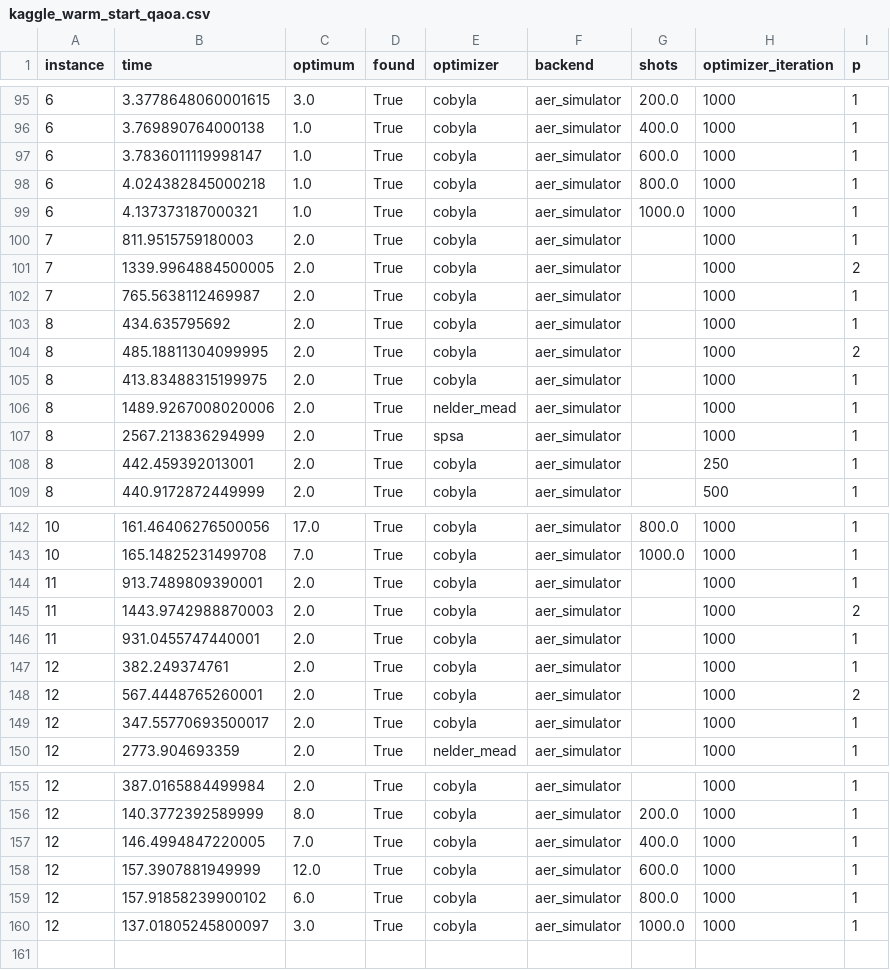
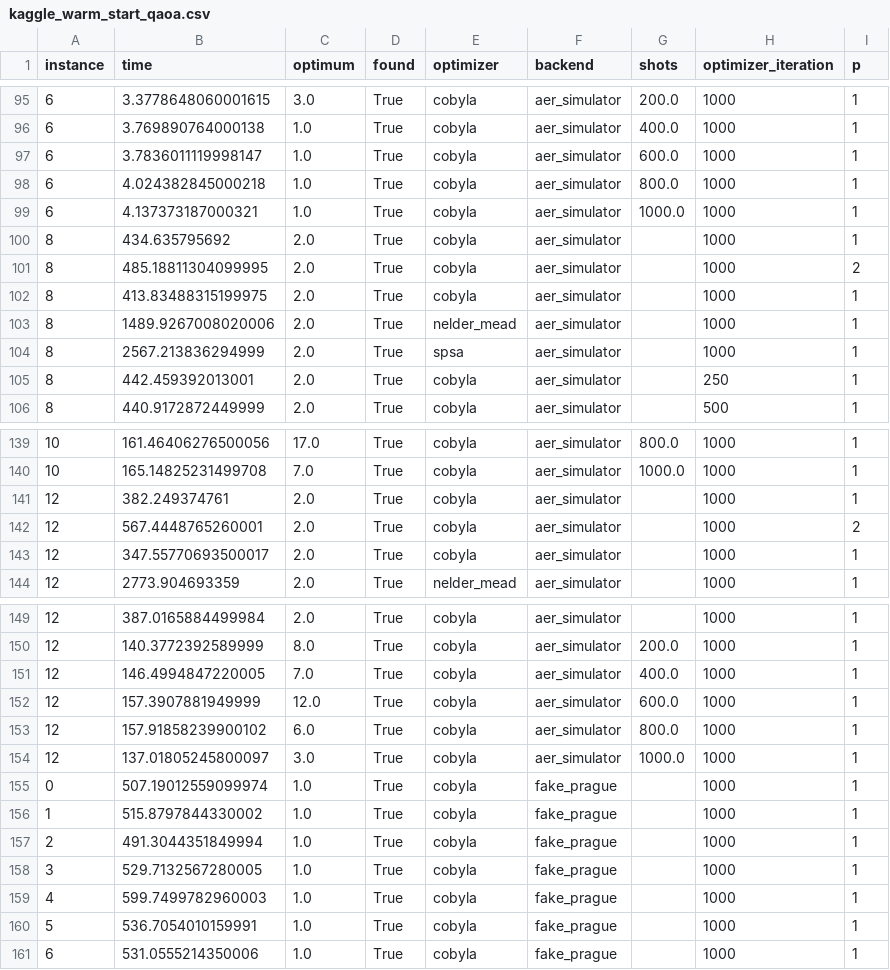
Before and after one commit to epi-xel/hybrid-classic-quantum-computing, a CSV file: Assignment_3/data/kaggle_warm_start_qaoa.csv, drawn as a sheet; only a part is shown, gaps mark what is left out.

```diff
--- a/Assignment_3/data/kaggle_warm_start_qaoa.csv
+++ b/Assignment_3/data/kaggle_warm_start_qaoa.csv
@@ -99,5 +99,2 @@ instance,time,optimum,found,optimizer,backend,shots,optimizer_iteration,p
 6,4.137373187000321,1.0,True,cobyla,aer_simulator,1000.0,1000,1
-7,811.9515759180003,2.0,True,cobyla,aer_simulator,,1000,1
-7,1339.9964884500005,2.0,True,cobyla,aer_simulator,,1000,2
-7,765.5638112469987,2.0,True,cobyla,aer_simulator,,1000,1
 8,434.635795692,2.0,True,cobyla,aer_simulator,,1000,1
@@ -143,5 +140,2 @@ instance,time,optimum,found,optimizer,backend,shots,optimizer_iteration,p
 10,165.14825231499708,7.0,True,cobyla,aer_simulator,1000.0,1000,1
-11,913.7489809390001,2.0,True,cobyla,aer_simulator,,1000,1
-11,1443.9742988870003,2.0,True,cobyla,aer_simulator,,1000,2
-11,931.0455747440001,2.0,True,cobyla,aer_simulator,,1000,1
 12,382.249374761,2.0,True,cobyla,aer_simulator,,1000,1
@@ -160 +154,8 @@ instance,time,optimum,found,optimizer,backend,shots,optimizer_iteration,p
 12,137.01805245800097,3.0,True,cobyla,aer_simulator,1000.0,1000,1
+0,507.19012559099974,1.0,True,cobyla,fake_prague,,1000,1
+1,515.8797844330002,1.0,True,cobyla,fake_prague,,1000,1
+2,491.3044351849994,1.0,True,cobyla,fake_prague,,1000,1
+3,529.7132567280005,1.0,True,cobyla,fake_prague,,1000,1
+4,599.7499782960003,1.0,True,cobyla,fake_prague,,1000,1
+5,536.7054010159991,1.0,True,cobyla,fake_prague,,1000,1
+6,531.0555214350006,1.0,True,cobyla,fake_prague,,1000,1
```
Also changed, not shown: Assignment_3/data/kaggle_qaoa.csv, 17 other files.
